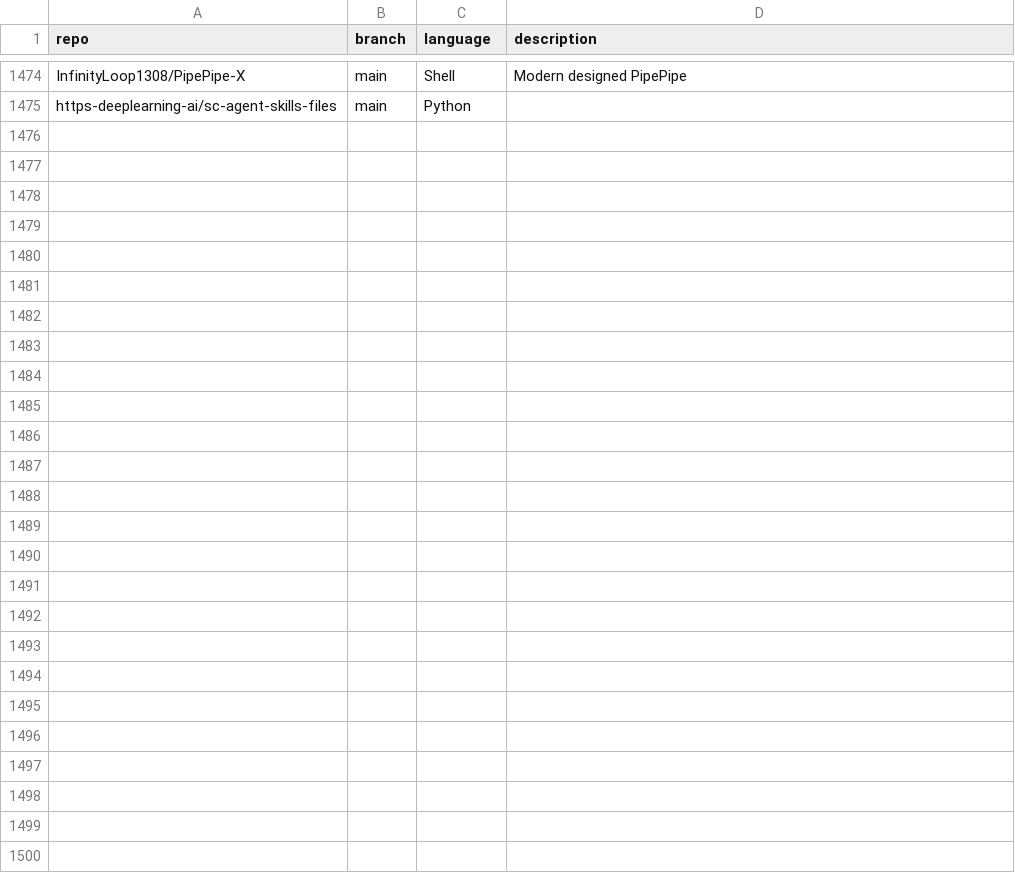
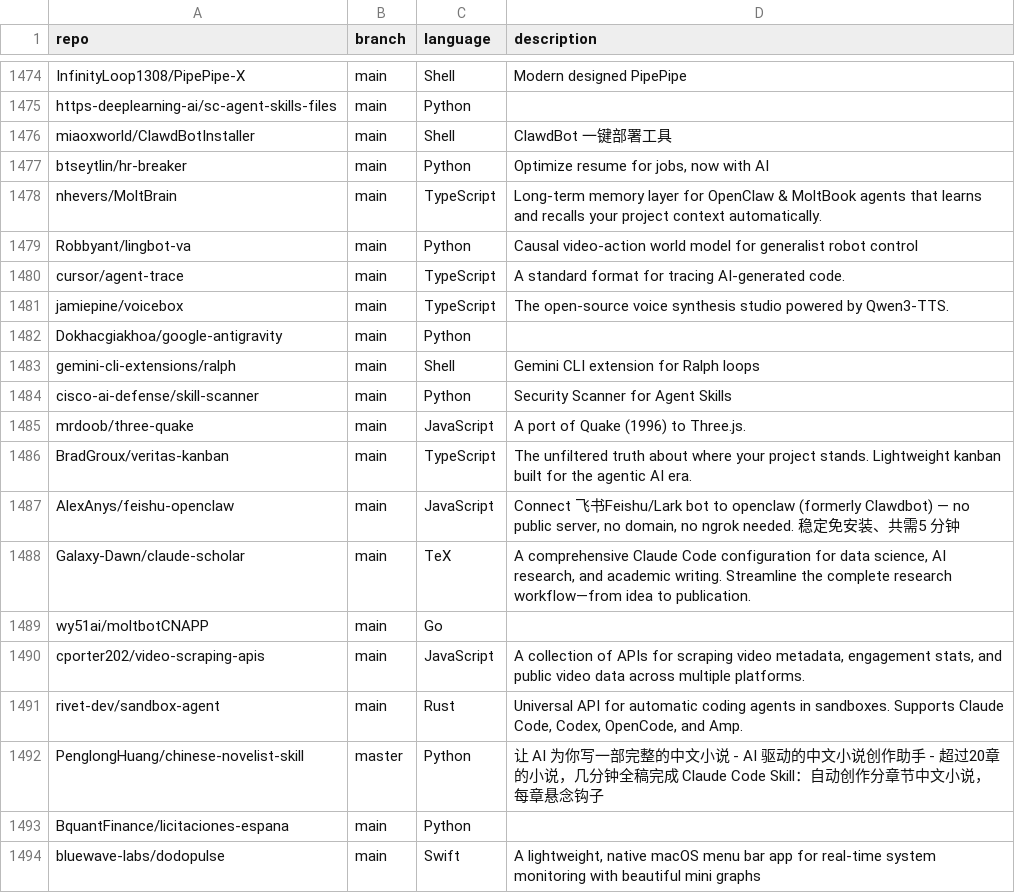
Before and after one commit to mgks/GitHubTree, a CSV file: _data/repositories.csv, drawn as a sheet; only a part is shown, gaps mark what is left out; the diff names each change by its address in the sheet, - before the commit and + after, or states it on an @@ line.

Commit message:
chore: added 19 new repos

```diff
--- a/_data/repositories.csv
+++ b/_data/repositories.csv
+row 1476: miaoxworld/ClawdBotInstaller | main | Shell | ClawdBot 一键部署工具
+row 1477: btseytlin/hr-breaker | main | Python | Optimize resume for jobs, now with AI
+row 1478: nhevers/MoltBrain | main | TypeScript | Long-term memory layer for OpenClaw & MoltBook agents that learns and recalls your project context automatically.
+row 1479: Robbyant/lingbot-va | main | Python | Causal video-action world model for generalist robot control
+row 1480: cursor/agent-trace | main | TypeScript | A standard format for tracing AI-generated code.
+row 1481: jamiepine/voicebox | main | TypeScript | The open-source voice synthesis studio powered by Qwen3-TTS.
+row 1482: Dokhacgiakhoa/google-antigravity | main | Python
+row 1483: gemini-cli-extensions/ralph | main | Shell | Gemini CLI extension for Ralph loops
+row 1484: cisco-ai-defense/skill-scanner | main | Python | Security Scanner for Agent Skills
+row 1485: mrdoob/three-quake | main | JavaScript | A port of Quake (1996) to Three.js.
+row 1486: BradGroux/veritas-kanban | main | TypeScript | The unfiltered truth about where your project stands. Lightweight kanban built for the agentic AI era.
+row 1487: AlexAnys/feishu-openclaw | main | JavaScript | Connect 飞书Feishu/Lark bot to openclaw (formerly Clawdbot) — no public server, no domain, no ngrok needed. 稳定免安装、共需5 分钟
+row 1488: Galaxy-Dawn/claude-scholar | main | TeX | A comprehensive Claude Code configuration for data science, AI research, and academic writing. Streamline the complete research workflow—from idea to publication.
+row 1489: wy51ai/moltbotCNAPP | main | Go
+row 1490: cporter202/video-scraping-apis | main | JavaScript | A collection of APIs for scraping video metadata, engagement stats, and public video data across multiple platforms.
+row 1491: rivet-dev/sandbox-agent | main | Rust | Universal API for automatic coding agents in sandboxes. Supports Claude Code, Codex, OpenCode, and Amp.
+row 1492: PenglongHuang/chinese-novelist-skill | master | Python | 让 AI 为你写一部完整的中文小说 - AI 驱动的中文小说创作助手 - 超过20章的小说，几分钟全稿完成 Claude Code Skill：自动创作分章节中文小说，每章悬念钩子
+row 1493: BquantFinance/licitaciones-espana | main | Python
+row 1494: bluewave-labs/dodopulse | main | Swift | A lightweight, native macOS menu bar app for real-time system monitoring with beautiful mini graphs
```
